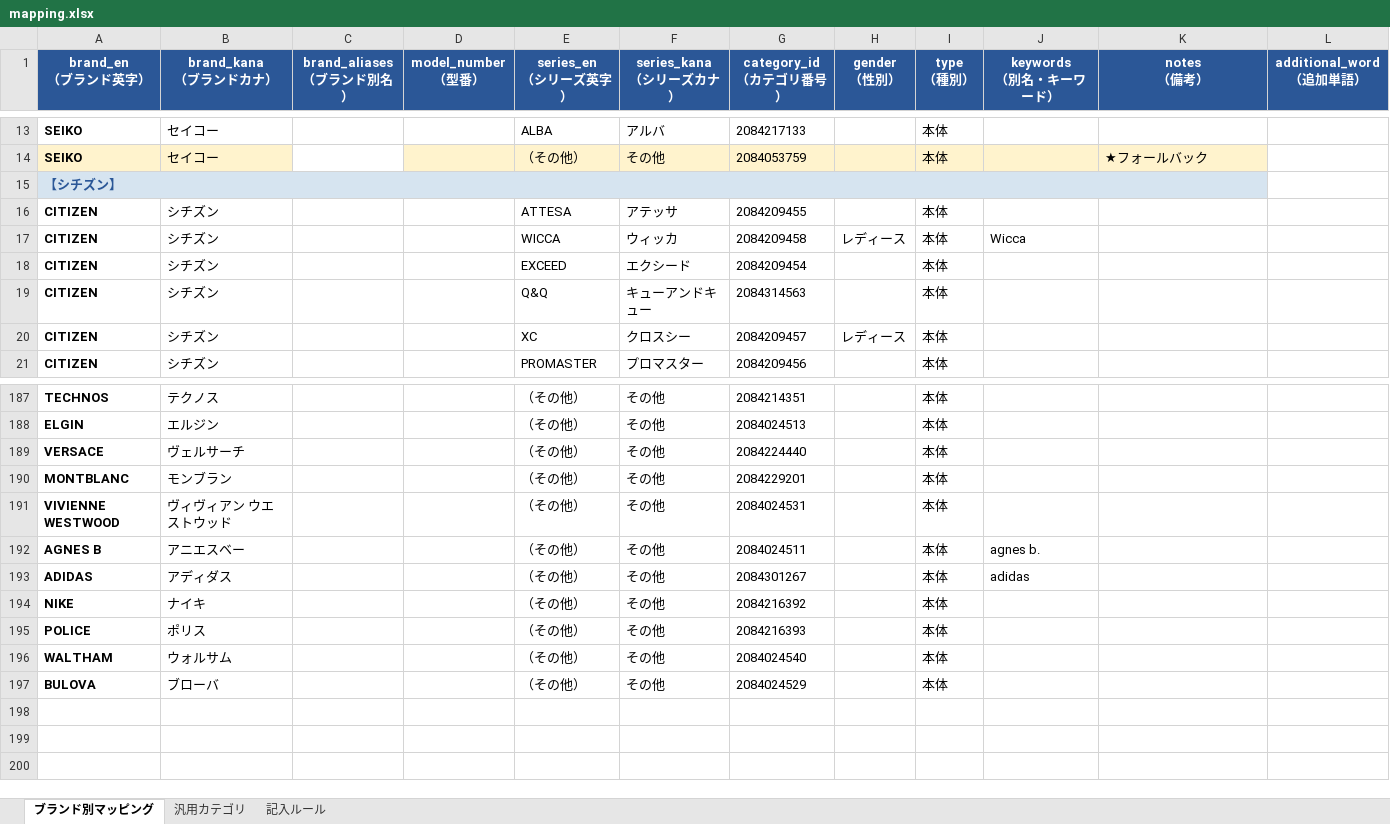
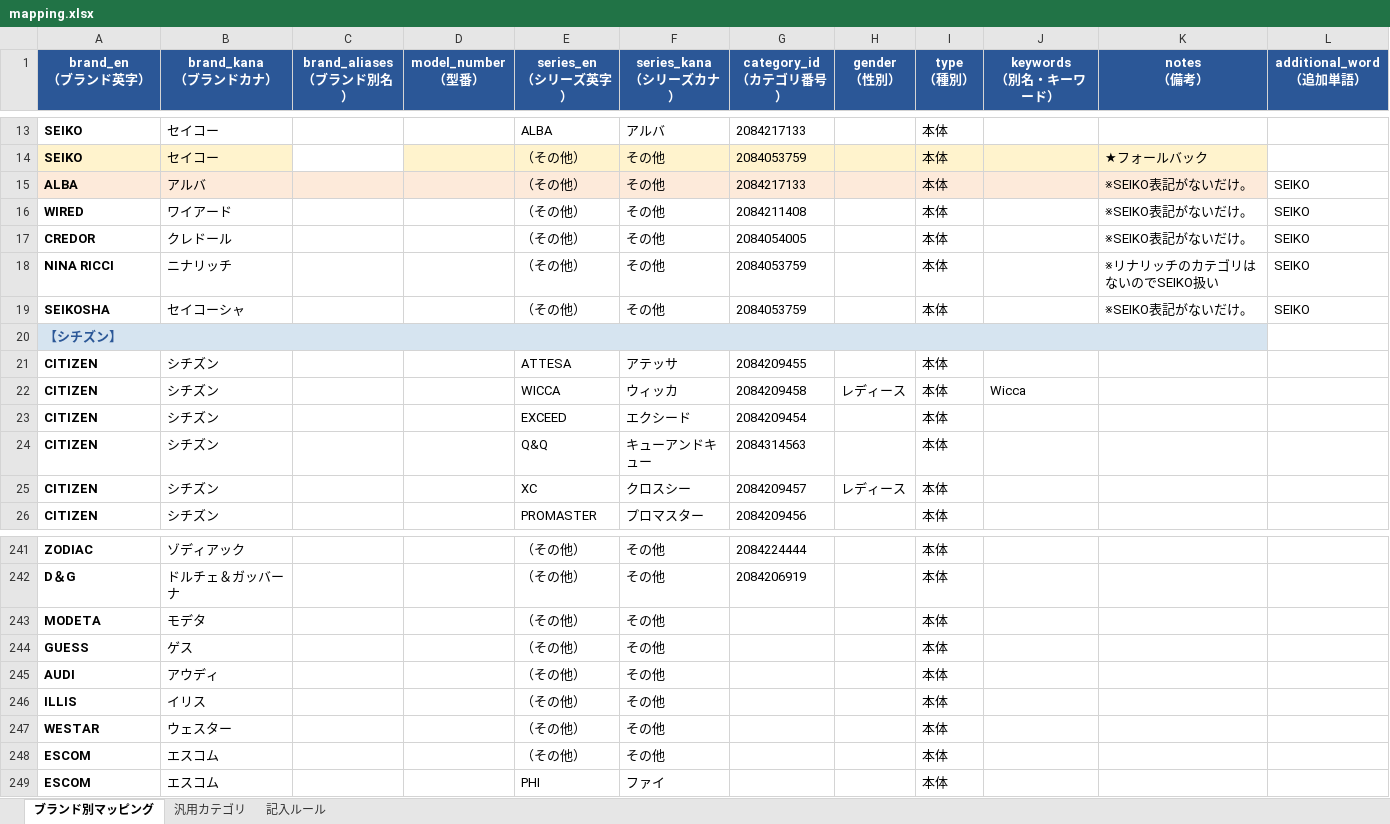
Before and after one commit to Kmuranaga/watch-ai-analyzer, an Excel workbook: data/mapping.xlsx, sheet ブランド別マッピング, drawn as a sheet; only a part is shown, gaps mark what is left out; values as stored, in another font and other column widths than the file's, no borders; addresses are those after the commit; the diff covers the shown part only; the diff names each change by its address in the sheet, - before the commit and + after, or states it on an @@ line.

```diff
--- a/data/mapping.xlsx (sheet ブランド別マッピング)
+++ b/data/mapping.xlsx (sheet ブランド別マッピング)
+row 15: ALBA | アルバ |  |  | （その他） | その他 | 2084217133 |  | 本体 |  | ※SEIKO表記がないだけ。 | SEIKO
+row 16: WIRED | ワイアード |  |  | （その他） | その他 | 2084211408 |  | 本体 |  | ※SEIKO表記がないだけ。 | SEIKO
+row 17: CREDOR | クレドール |  |  | （その他） | その他 | 2084054005 |  | 本体 |  | ※SEIKO表記がないだけ。 | SEIKO
+row 18: NINA RICCI | ニナリッチ |  |  | （その他） | その他 | 2084053759 |  | 本体 |  | ※リナリッチのカテゴリはないのでSEIKO扱い | SEIKO
+row 19: SEIKOSHA | セイコーシャ |  |  | （その他） | その他 | 2084053759 |  | 本体 |  | ※SEIKO表記がないだけ。 | SEIKO
-A241 (brand_en （ブランド英字）): TECHNOS
+A241 (brand_en （ブランド英字）): ZODIAC
-B241 (brand_kana （ブランドカナ）): テクノス
+B241 (brand_kana （ブランドカナ）): ゾディアック
-G241 (category_id （カテゴリ番号）): 2084214351
+G241 (category_id （カテゴリ番号）): 2084224444
@@ row 188 moved to row 200: ELGIN @@
-A242 (brand_en （ブランド英字）): VERSACE
+A242 (brand_en （ブランド英字）): D＆G
-B242 (brand_kana （ブランドカナ）): ヴェルサーチ
+B242 (brand_kana （ブランドカナ）): ドルチェ＆ガッバーナ
-G242 (category_id （カテゴリ番号）): 2084224440
+G242 (category_id （カテゴリ番号）): 2084206919
-A243 (brand_en （ブランド英字）): MONTBLANC
+A243 (brand_en （ブランド英字）): MODETA
-B243 (brand_kana （ブランドカナ）): モンブラン
+B243 (brand_kana （ブランドカナ）): モデタ
-G243 (category_id （カテゴリ番号）): 2084229201
+G243 (category_id （カテゴリ番号）): (empty)
+row 244: GUESS | ゲス |  |  | （その他） | その他 |  |  | 本体
-A245 (brand_en （ブランド英字）): VIVIENNE WESTWOOD
+A245 (brand_en （ブランド英字）): AUDI
-B245 (brand_kana （ブランドカナ）): ヴィヴィアン ウエストウッド
+B245 (brand_kana （ブランドカナ）): アウディ
-G245 (category_id （カテゴリ番号）): 2084024531
+G245 (category_id （カテゴリ番号）): (empty)
@@ row 192 moved to row 176: AGNES B @@
@@ row 193 moved to row 175: ADIDAS @@
@@ row 194 moved to row 217: NIKE @@
-A246 (brand_en （ブランド英字）): POLICE
+A246 (brand_en （ブランド英字）): ILLIS
-B246 (brand_kana （ブランドカナ）): ポリス
+B246 (brand_kana （ブランドカナ）): イリス
-G246 (category_id （カテゴリ番号）): 2084216393
+G246 (category_id （カテゴリ番号）): (empty)
-A247 (brand_en （ブランド英字）): WALTHAM
+A247 (brand_en （ブランド英字）): WESTAR
-B247 (brand_kana （ブランドカナ）): ウォルサム
+B247 (brand_kana （ブランドカナ）): ウェスター
-G247 (category_id （カテゴリ番号）): 2084024540
+G247 (category_id （カテゴリ番号）): (empty)
-A248 (brand_en （ブランド英字）): BULOVA
+A248 (brand_en （ブランド英字）): ESCOM
-B248 (brand_kana （ブランドカナ）): ブローバ
+B248 (brand_kana （ブランドカナ）): エスコム
-G248 (category_id （カテゴリ番号）): 2084024529
+G248 (category_id （カテゴリ番号）): (empty)
+row 249: ESCOM | エスコム |  |  | PHI | ファイ |  |  | 本体
```
Also changed, not shown: 48 added rows, 3 removed rows, 15 moved rows, 29 edited cells and cell formats elsewhere in this sheet, sheet 記入ルール, 4 other files.
